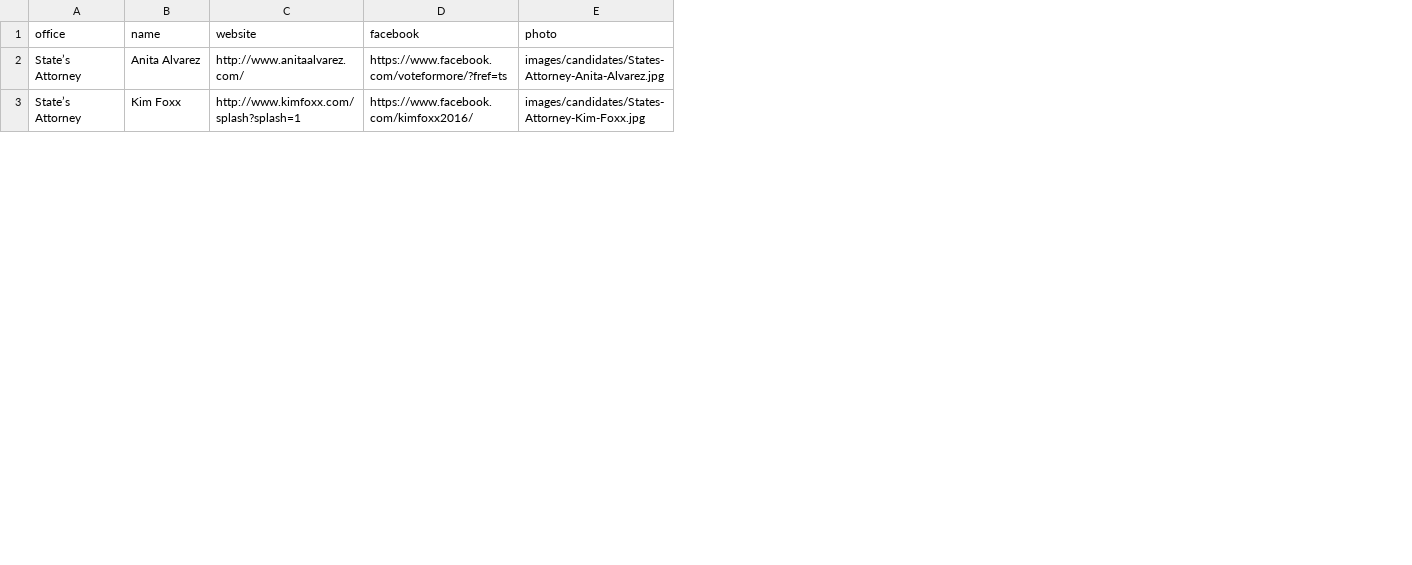
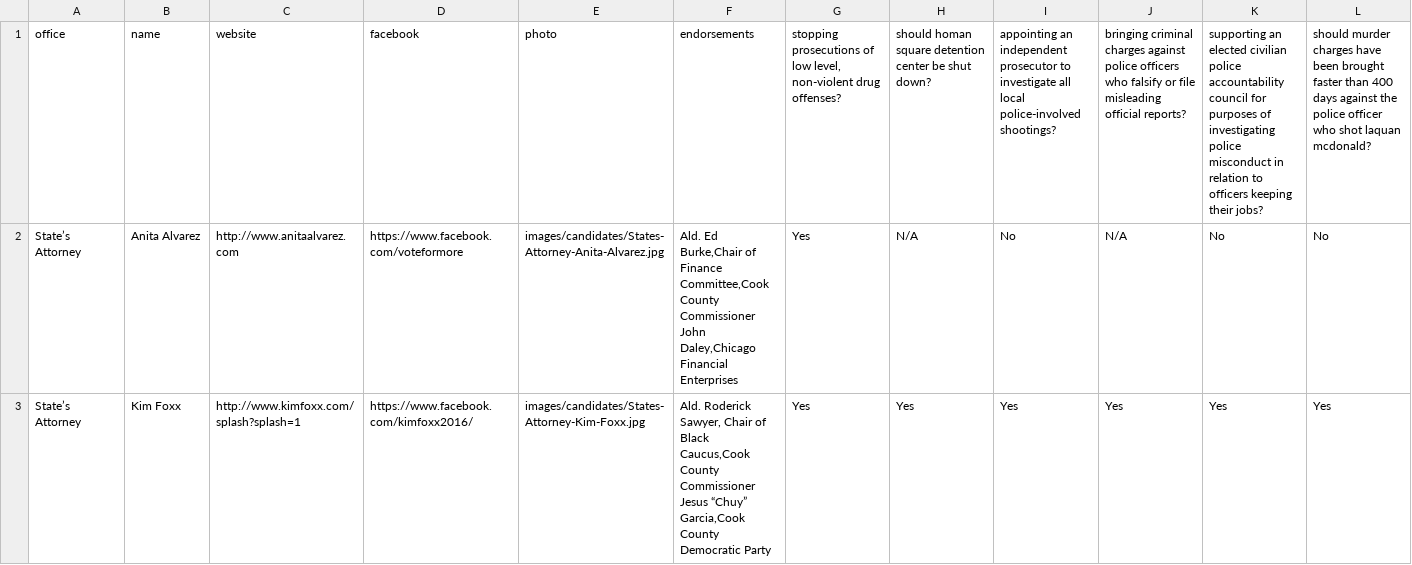
Before and after one commit to mojowen/PortlandVoterGuide, a CSV file: data/candidates.csv, drawn as a sheet; only a part is shown; the diff covers the shown part only; the diff names each change by its address in the sheet, - before the commit and + after, or states it on an @@ line.

Commit message:
Add endorsements and issues

```diff
--- a/data/candidates.csv
+++ b/data/candidates.csv
+column F, rows 1-3: endorsements | Ald. Ed Burke,Chair of Finance Committee,Cook County Commissioner John Daley,Chicago Financial Enterprises | Ald. Roderick Sawyer, Chair of Black Caucus,Cook County Commissioner Jesus “Chuy” Garcia,Cook County Democratic Party
+column G, rows 1-3: stopping prosecutions of low level, non-violent drug offenses? | Yes | Yes
+column H, rows 1-3: should homan square detention center be shut down? | N/A | Yes
+column I, rows 1-3: appointing an independent prosecutor to investigate all local police-involved shootings? | No | Yes
+column J, rows 1-3: bringing criminal charges against police officers who falsify or file misleading official reports? | N/A | Yes
+column K, rows 1-3: supporting an elected civilian police accountability council for purposes of investigating police misconduct in relation to officers keeping their jobs? | No | Yes
+column L, rows 1-3: should murder charges have been brought faster than 400 days against the police officer who shot laquan mcdonald? | No | Yes
-C2: http://www.anitaalvarez.com/
+C2: http://www.anitaalvarez.com
-D2: https://www.facebook.com/voteformore/?fref=ts
+D2: https://www.facebook.com/voteformore
```
Also changed, not shown: 1 edited cell elsewhere in this file, 7 other files.
